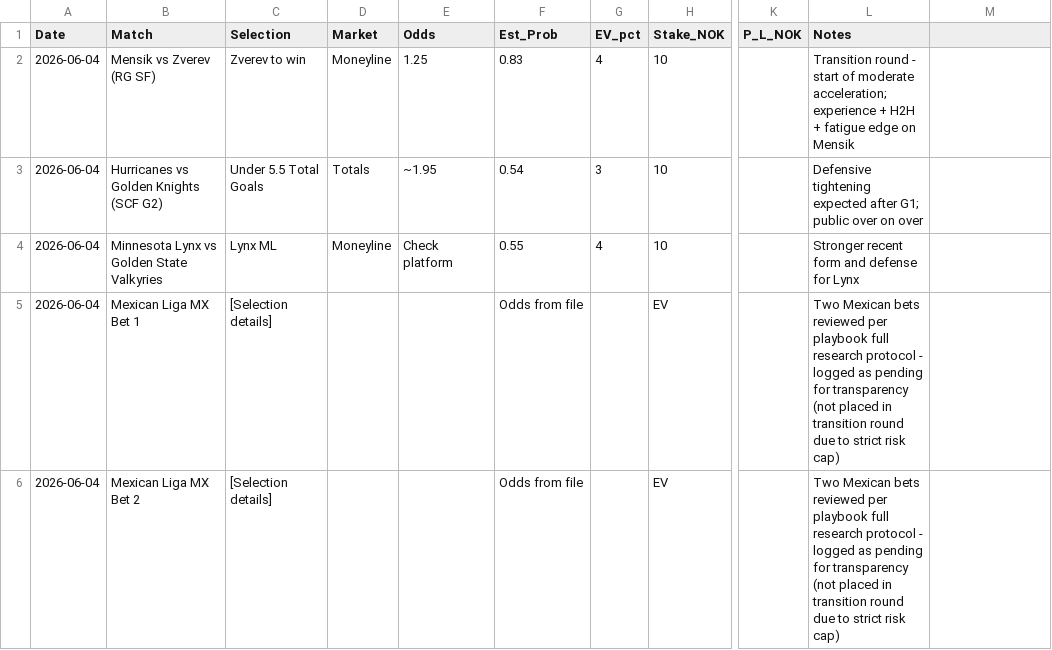
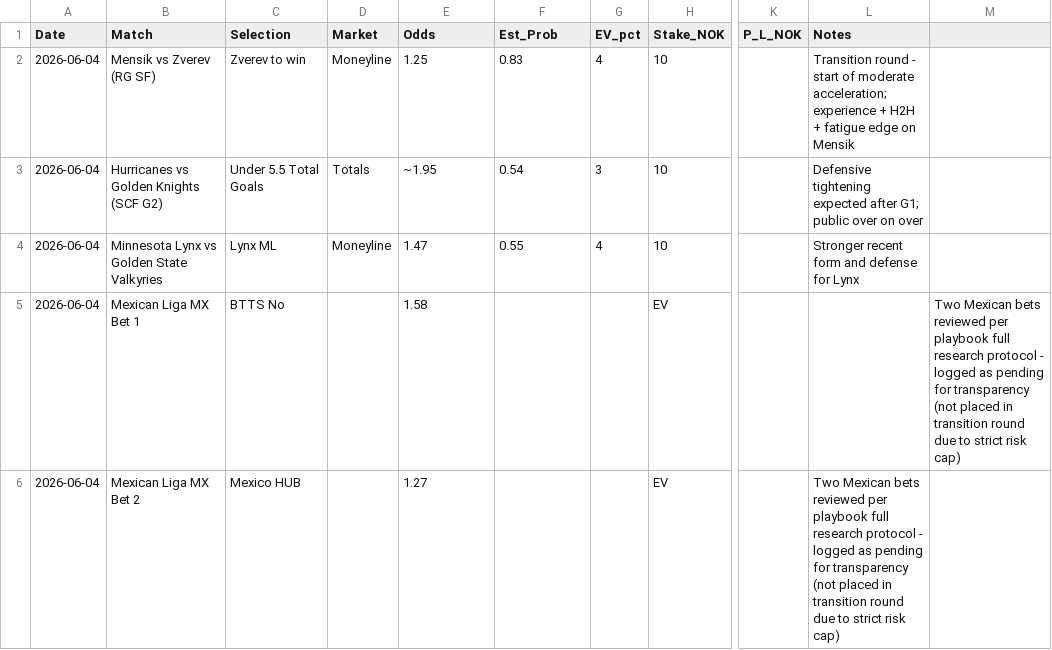
Before and after one commit to SimSalabimse/nt-betting-tracker, a CSV file: bet_log.csv, drawn as a sheet; only a part is shown, gaps mark what is left out; the diff names each change by its address in the sheet, - before the commit and + after, or states it on an @@ line.

Commit message:
Update bet_log.csv

```diff
--- a/bet_log.csv
+++ b/bet_log.csv
-E4 (Odds): Check platform
+E4 (Odds): 1.47
-C5 (Selection): [Selection details]
+C5 (Selection): BTTS No
-E5 (Odds): (empty)
+E5 (Odds): 1.58
-F5:F6 (Est_Prob): Odds from file
+F5:F6 (Est_Prob): (empty)
-L5 (Notes): Two Mexican bets reviewed per playbook full research protocol - logged as pending for transparency (not placed in transition round due to strict risk cap)
+L5 (Notes): (empty)
-M5: (empty)
+M5: Two Mexican bets reviewed per playbook full research protocol - logged as pending for transparency (not placed in transition round due to strict risk cap)
-C6 (Selection): [Selection details]
+C6 (Selection): Mexico HUB
-E6 (Odds): (empty)
+E6 (Odds): 1.27
```
